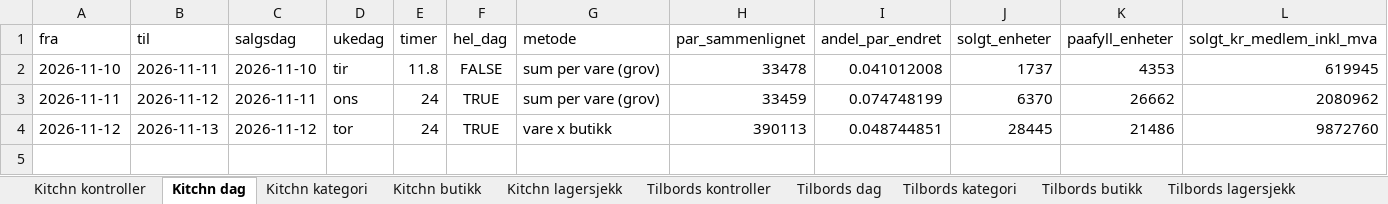
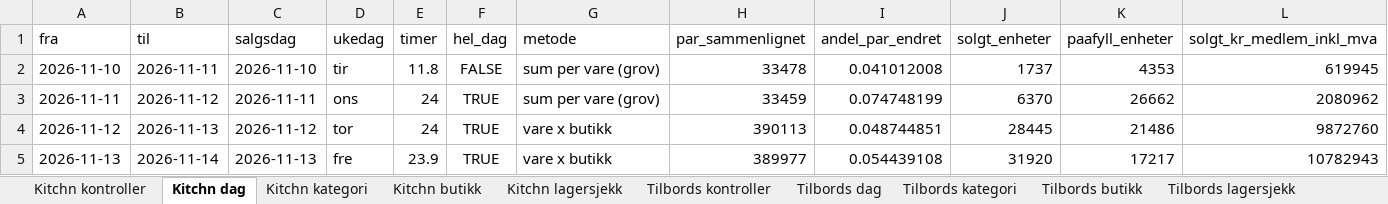
Before and after one commit to hakonbfuglu-hub/kitchn-tilbords-nowcast, an Excel workbook: rapport/salgsanslag/salgsanslag.xlsx, sheet Kitchn dag, drawn as a sheet; only a part is shown; values as stored, in another font and other column widths than the file's, no borders; rows hold the shown columns only; the diff names each change by its address in the sheet, - before the commit and + after, or states it on an @@ line.

```diff
--- a/rapport/salgsanslag/salgsanslag.xlsx (sheet Kitchn dag)
+++ b/rapport/salgsanslag/salgsanslag.xlsx (sheet Kitchn dag)
+row 5: 2026-11-13 | 2026-11-14 | 2026-11-13 | fre | 23.9 | TRUE | vare x butikk | 389977 | 0.054439108 | 31920 | 17217 | 10782943
```
Also changed, not shown: sheet Tilbords lagersjekk, sheet Kitchn lagersjekk, sheet Tilbords dag, sheet Tilbords kategori, sheet Kitchn kategori, sheet Tilbords butikk, 3 more sheets, 29 other files.
